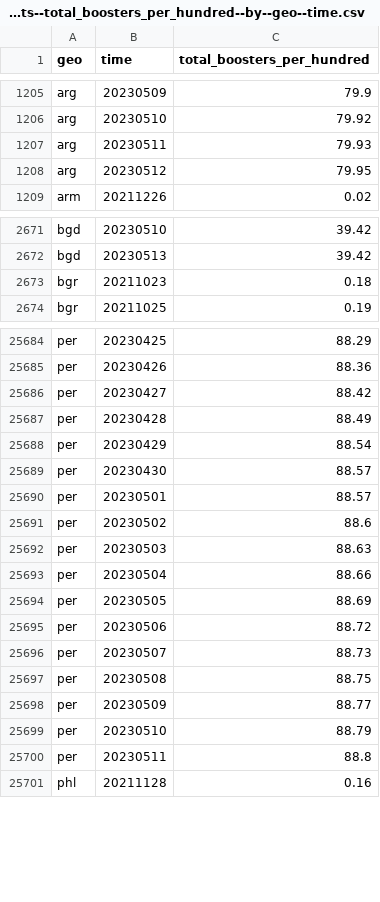
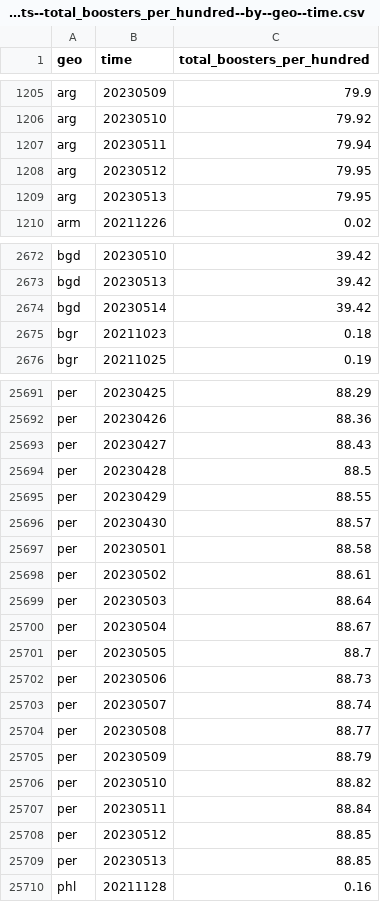
Before and after one commit to open-numbers/ddf--open_numbers--owid_covid_19, a CSV file: ddf--datapoints--total_boosters_per_hundred--by--geo--time.csv, drawn as a sheet; only a part is shown, gaps mark what is left out; the diff covers the shown part only.

```diff
--- a/ddf--datapoints--total_boosters_per_hundred--by--geo--time.csv
+++ b/ddf--datapoints--total_boosters_per_hundred--by--geo--time.csv
@@ -1206,4 +1206,5 @@ arg,20230509,79.9
 arg,20230510,79.92
-arg,20230511,79.93
+arg,20230511,79.94
 arg,20230512,79.95
+arg,20230513,79.95
 arm,20211226,0.02
@@ -2672,2 +2673,3 @@ bgd,20230510,39.42
 bgd,20230513,39.42
+bgd,20230514,39.42
 bgr,20211023,0.18
@@ -25685,17 +25692,19 @@ per,20230425,88.29
 per,20230426,88.36
-per,20230427,88.42
-per,20230428,88.49
-per,20230429,88.54
+per,20230427,88.43
+per,20230428,88.5
+per,20230429,88.55
 per,20230430,88.57
-per,20230501,88.57
-per,20230502,88.6
-per,20230503,88.63
-per,20230504,88.66
-per,20230505,88.69
-per,20230506,88.72
-per,20230507,88.73
-per,20230508,88.75
-per,20230509,88.77
-per,20230510,88.79
-per,20230511,88.8
+per,20230501,88.58
+per,20230502,88.61
+per,20230503,88.64
+per,20230504,88.67
+per,20230505,88.7
+per,20230506,88.73
+per,20230507,88.74
+per,20230508,88.77
+per,20230509,88.79
+per,20230510,88.82
+per,20230511,88.84
+per,20230512,88.85
+per,20230513,88.85
 phl,20211128,0.16
```
Also changed, not shown: 6 added rows and 7 edited cells elsewhere in this file, ddf--datapoints--icu_patients_smoothed--by--geo--time.csv, ddf--datapoints--new_vaccinations--by--geo--time.csv, 45 other files.
